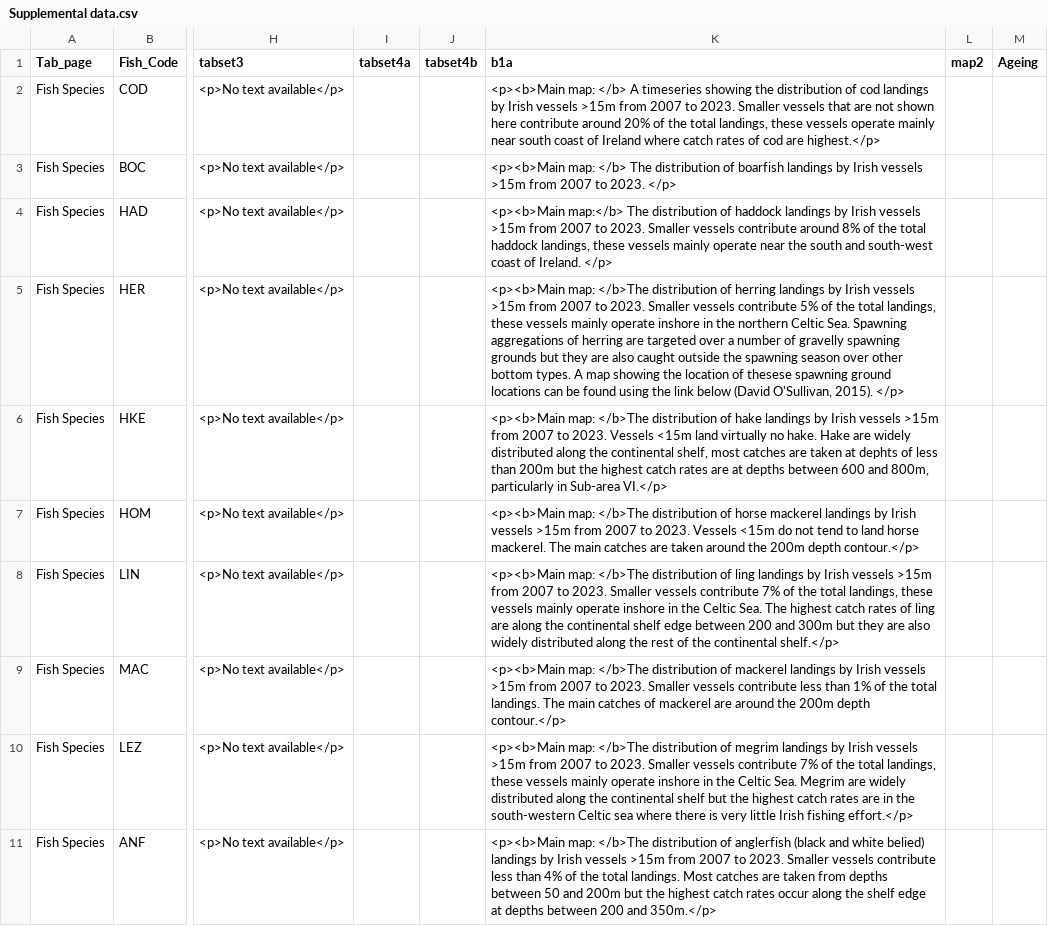
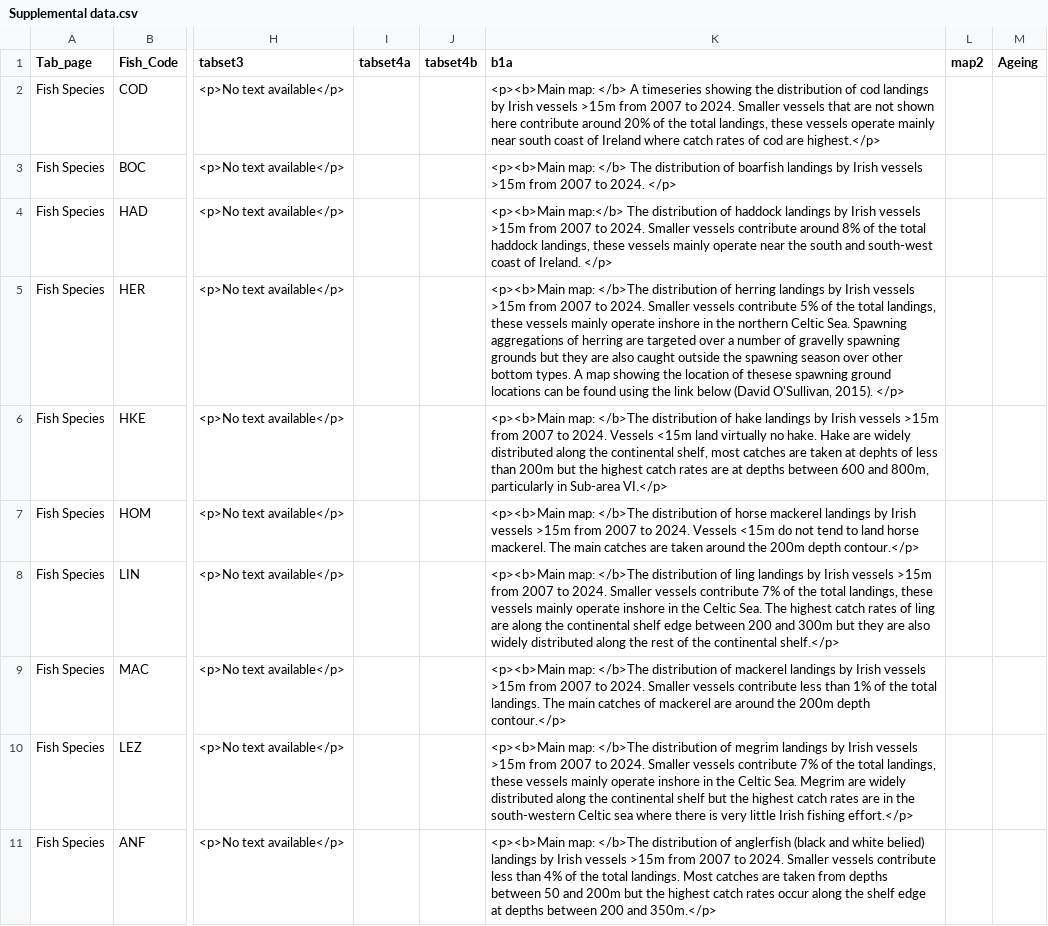
Before and after one commit to IrishMarineInstitute/speciesdash, a CSV file: Data/Supplemental data.csv, drawn as a sheet; only a part is shown, gaps mark what is left out; the diff covers the shown part only; the diff names each change by its address in the sheet, - before the commit and + after, or states it on an @@ line.

Commit message:
Updated with 2024 data

```diff
--- a/Data/Supplemental data.csv
+++ b/Data/Supplemental data.csv
-K2 (b1a): …2007 to 2023. Smaller vessels…
+K2 (b1a): …2007 to 2024. Smaller vessels…
-K3 (b1a): …2007 to 2023. </p>
+K3 (b1a): …2007 to 2024. </p>
-K4 (b1a): …2007 to 2023. Smaller vessels…
+K4 (b1a): …2007 to 2024. Smaller vessels…
-K5 (b1a): …2007 to 2023. Smaller vessels…
+K5 (b1a): …2007 to 2024. Smaller vessels…
-K6 (b1a): …2007 to 2023. Vessels <15m…
+K6 (b1a): …2007 to 2024. Vessels <15m…
-K7 (b1a): …2007 to 2023. Vessels <15m…
+K7 (b1a): …2007 to 2024. Vessels <15m…
-K8 (b1a): …2007 to 2023. Smaller vessels…
+K8 (b1a): …2007 to 2024. Smaller vessels…
-K9 (b1a): …2007 to 2023. Smaller vessels…
+K9 (b1a): …2007 to 2024. Smaller vessels…
-K10 (b1a): …2007 to 2023. Smaller vessels…
+K10 (b1a): …2007 to 2024. Smaller vessels…
-K11 (b1a): …2007 to 2023. Smaller vessels…
+K11 (b1a): …2007 to 2024. Smaller vessels…
```
Also changed, not shown: 9 edited cells elsewhere in this file, 20 other files.
